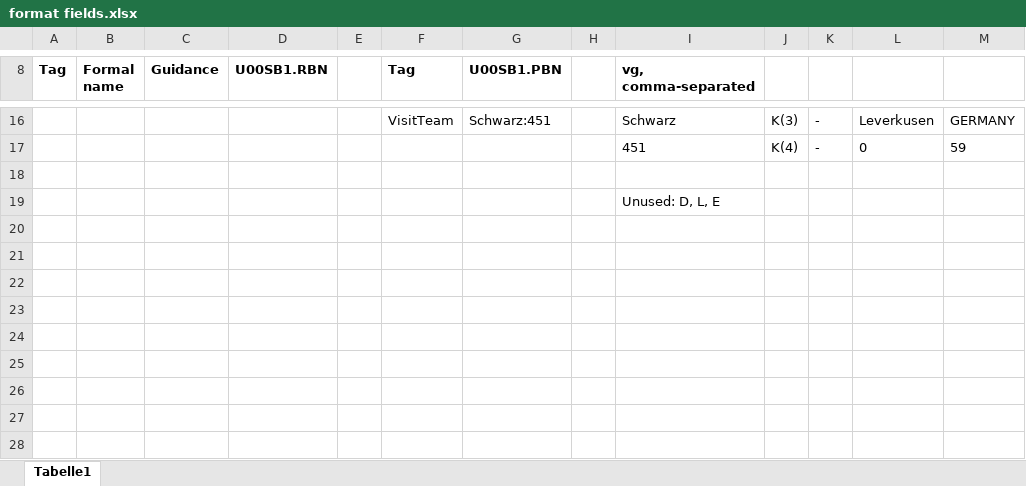
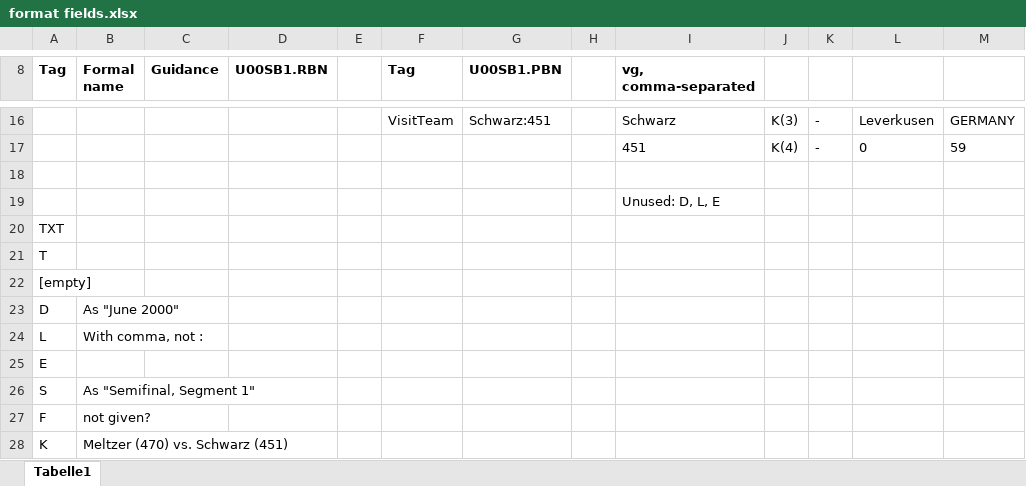
Before and after one commit to data-bridge/build, an Excel workbook: doc/format fields.xlsx, sheet Tabelle1, drawn as a sheet; only a part is shown, gaps mark what is left out; values as stored, in another font and other column widths than the file's, no borders; the diff names each change by its address in the sheet, - before the commit and + after, or states it on an @@ line.

```diff
--- a/doc/format fields.xlsx (sheet Tabelle1)
+++ b/doc/format fields.xlsx (sheet Tabelle1)
+row 20: TXT
+row 21: T
+row 22: [empty]
+row 23: D | As "June 2000"
+row 24: L | With comma, not :
+row 25: E
+row 26: S | As "Semifinal, Segment 1"
+row 27: F | not given?
+row 28: K | Meltzer (470) vs. Schwarz (451)
```
Also changed, not shown: doc/database.xlsx, 15 other files.
